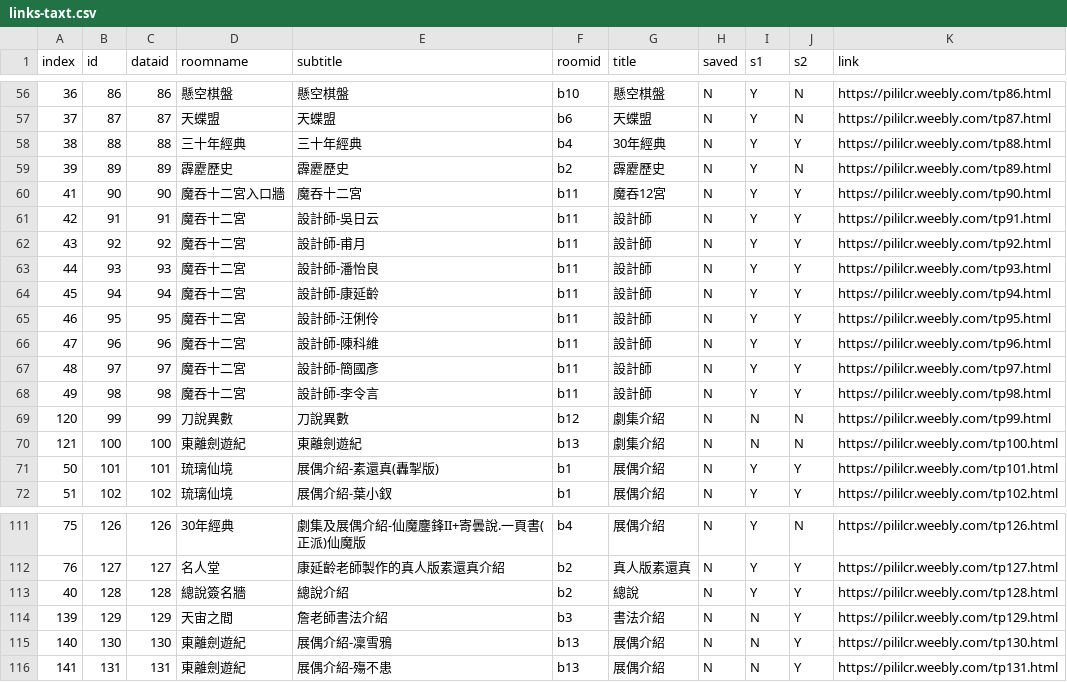
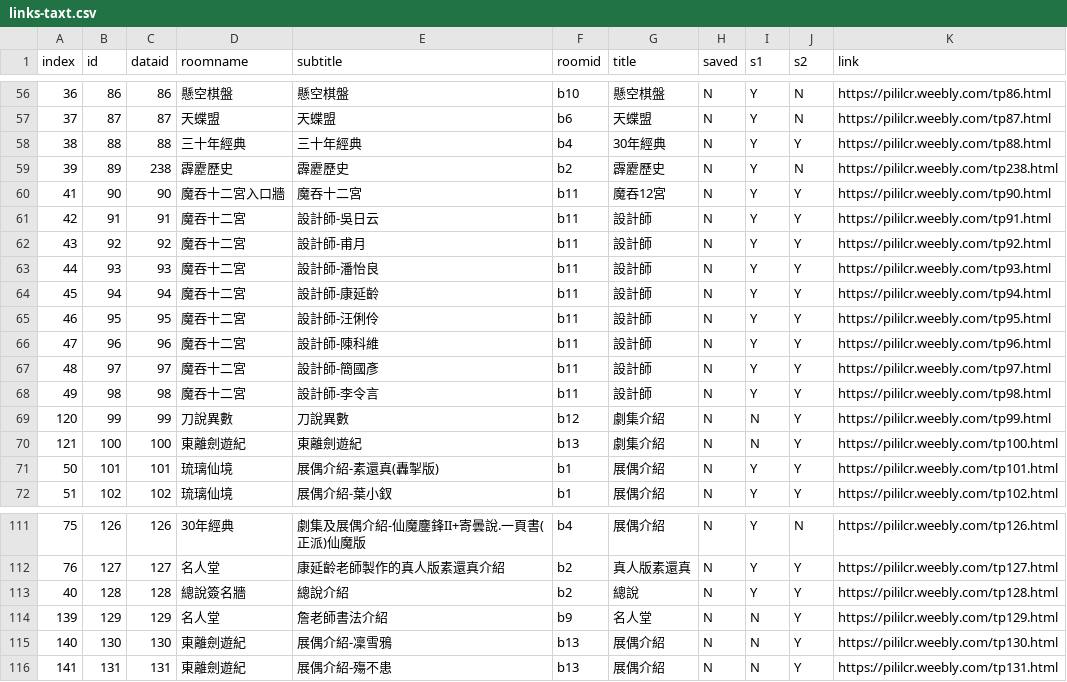
Before and after one commit to gonzdevour/pili-lcr, a CSV file: www/links-taxt.csv, drawn as a sheet; only a part is shown, gaps mark what is left out.

```diff
--- a/www/links-taxt.csv
+++ b/www/links-taxt.csv
@@ -58,3 +58,3 @@ index,id,dataid,roomname,subtitle,roomid,title,saved,s1,s2,link
 38,88,88,三十年經典,三十年經典,b4,30年經典,N,Y,Y,https://pililcr.weebly.com/tp88.html
-39,89,89,霹靂歷史,霹靂歷史,b2,霹靂歷史,N,Y,N,https://pililcr.weebly.com/tp89.html
+39,89,238,霹靂歷史,霹靂歷史,b2,霹靂歷史,N,Y,N,https://pililcr.weebly.com/tp238.html
 41,90,90,魔吞十二宮入口牆,魔吞十二宮,b11,魔吞12宮,N,Y,Y,https://pililcr.weebly.com/tp90.html
@@ -68,4 +68,4 @@ index,id,dataid,roomname,subtitle,roomid,title,saved,s1,s2,link
 49,98,98,魔吞十二宮,設計師-李令言,b11,設計師,N,Y,Y,https://pililcr.weebly.com/tp98.html
-120,99,99,刀說異數,刀說異數,b12,劇集介紹,N,N,N,https://pililcr.weebly.com/tp99.html
-121,100,100,東離劍遊紀,東離劍遊紀,b13,劇集介紹,N,N,N,https://pililcr.weebly.com/tp100.html
+120,99,99,刀說異數,刀說異數,b12,劇集介紹,N,N,Y,https://pililcr.weebly.com/tp99.html
+121,100,100,東離劍遊紀,東離劍遊紀,b13,劇集介紹,N,N,Y,https://pililcr.weebly.com/tp100.html
 50,101,101,琉璃仙境,展偶介紹-素還真(轟掣版),b1,展偶介紹,N,Y,Y,https://pililcr.weebly.com/tp101.html
@@ -113,3 +113,3 @@ index,id,dataid,roomname,subtitle,roomid,title,saved,s1,s2,link
 40,128,128,總說簽名牆,總說介紹,b2,總說,N,Y,Y,https://pililcr.weebly.com/tp128.html
-139,129,129,天宙之間,詹老師書法介紹,b3,書法介紹,N,N,Y,https://pililcr.weebly.com/tp129.html
+139,129,129,名人堂,詹老師書法介紹,b9,名人堂,N,N,Y,https://pililcr.weebly.com/tp129.html
 140,130,130,東離劍遊紀,展偶介紹-凜雪鴉,b13,展偶介紹,N,N,Y,https://pililcr.weebly.com/tp130.html
```
Also changed, not shown: 4 other files.
